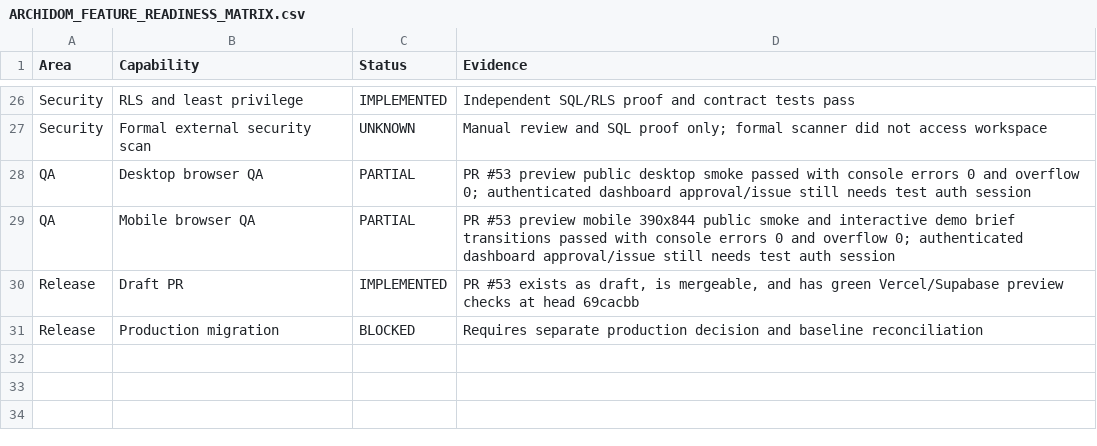
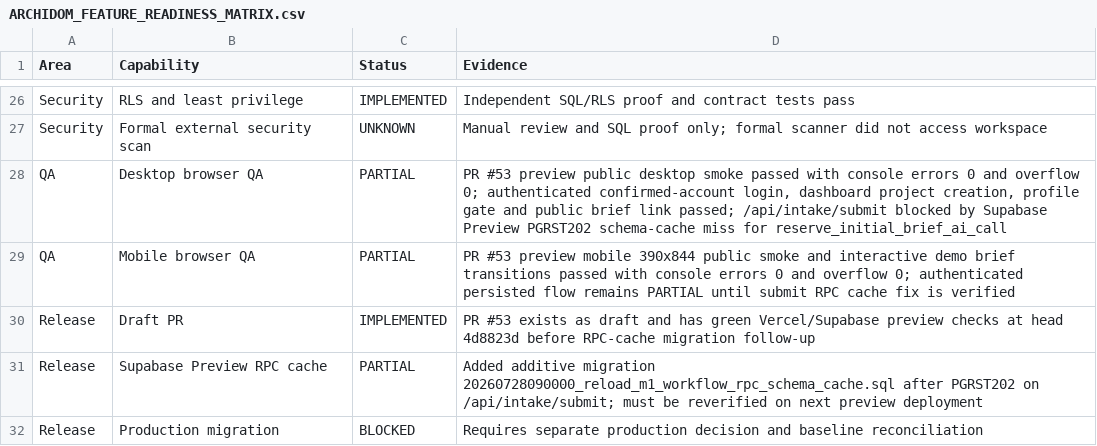
Before and after one commit to parkourcafe/design-interior2026.07, a CSV file: docs/architecture/ARCHIDOM_FEATURE_READINESS_MATRIX.csv, drawn as a sheet; only a part is shown, gaps mark what is left out.

```diff
--- a/docs/architecture/ARCHIDOM_FEATURE_READINESS_MATRIX.csv
+++ b/docs/architecture/ARCHIDOM_FEATURE_READINESS_MATRIX.csv
@@ -27,5 +27,6 @@ Security,RLS and least privilege,IMPLEMENTED,"Independent SQL/RLS proof and cont
 Security,Formal external security scan,UNKNOWN,"Manual review and SQL proof only; formal scanner did not access workspace"
-QA,Desktop browser QA,PARTIAL,"PR #53 preview public desktop smoke passed with console errors 0 and overflow 0; authenticated dashboard approval/issue still needs test auth session"
-QA,Mobile browser QA,PARTIAL,"PR #53 preview mobile 390x844 public smoke and interactive demo brief transitions passed with console errors 0 and overflow 0; authenticated dashboard approval/issue still needs test auth session"
-Release,Draft PR,IMPLEMENTED,"PR #53 exists as draft, is mergeable, and has green Vercel/Supabase preview checks at head 69cacbb"
+QA,Desktop browser QA,PARTIAL,"PR #53 preview public desktop smoke passed with console errors 0 and overflow 0; authenticated confirmed-account login, dashboard project creation, profile gate and public brief link passed; /api/intake/submit blocked by Supabase Preview PGRST202 schema-cache miss for reserve_initial_brief_ai_call"
+QA,Mobile browser QA,PARTIAL,"PR #53 preview mobile 390x844 public smoke and interactive demo brief transitions passed with console errors 0 and overflow 0; authenticated persisted flow remains PARTIAL until submit RPC cache fix is verified"
+Release,Draft PR,IMPLEMENTED,"PR #53 exists as draft and has green Vercel/Supabase preview checks at head 4d8823d before RPC-cache migration follow-up"
+Release,Supabase Preview RPC cache,PARTIAL,"Added additive migration 20260728090000_reload_m1_workflow_rpc_schema_cache.sql after PGRST202 on /api/intake/submit; must be reverified on next preview deployment"
 Release,Production migration, BLOCKED,"Requires separate production decision and baseline reconciliation"
```
Also changed, not shown: docs/architecture/ARCHIDOM_CONFLICT_REGISTER.csv, 2 other files.
